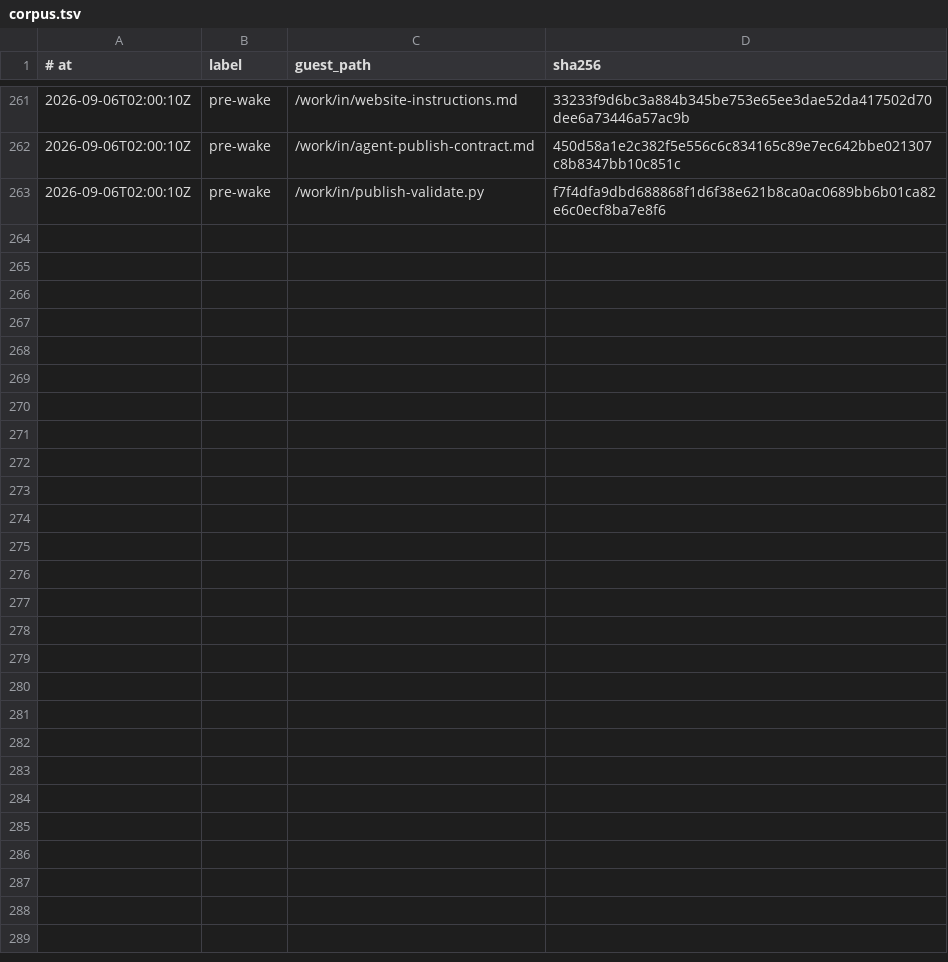
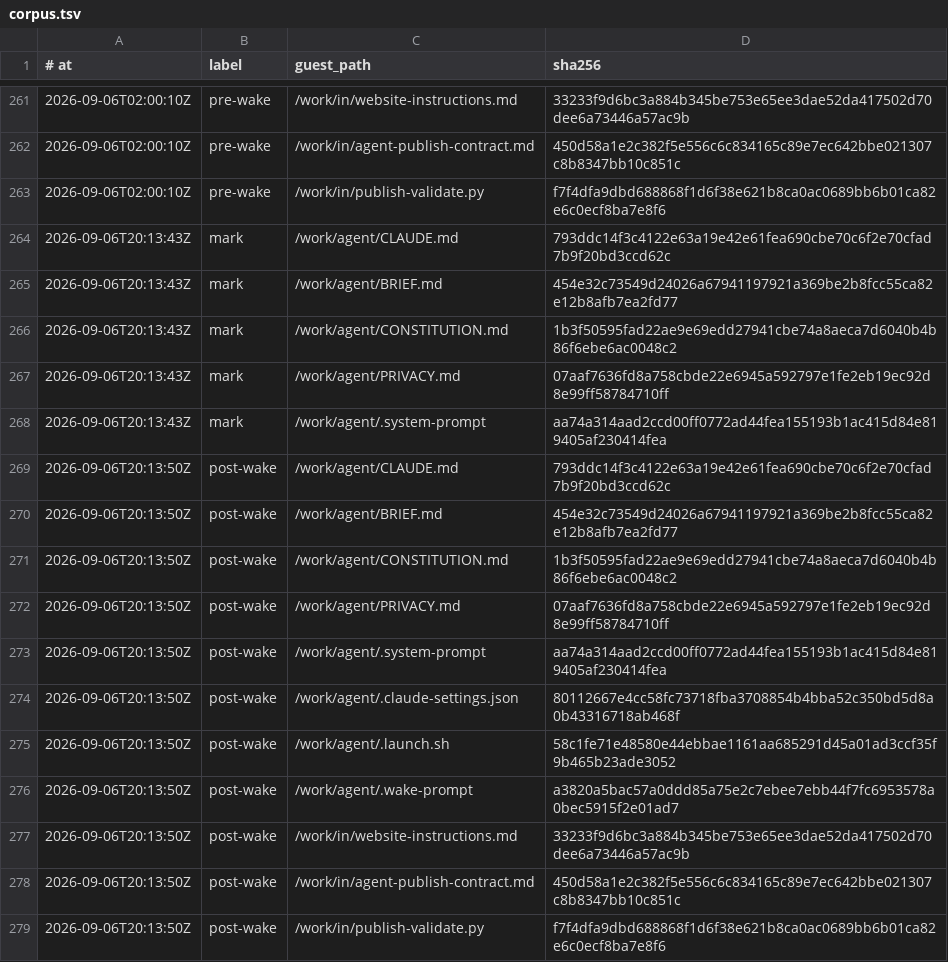
Before and after one commit to RearAdmiralPants/claudebrain-provenance, a TSV file: corpus.tsv, drawn as a sheet; only a part is shown, gaps mark what is left out; the diff names each change by its address in the sheet, - before the commit and + after, or states it on an @@ line.

Commit message:
post-wake 2026-09-06T20:13:50Z

```diff
--- a/corpus.tsv
+++ b/corpus.tsv
+row 264: 2026-09-06T20:13:43Z | mark | /work/agent/CLAUDE.md | 793ddc14f3c4122e63a19e42e61fea690cbe70c6f2e70cfad7b9f20bd3ccd62c
+row 265: 2026-09-06T20:13:43Z | mark | /work/agent/BRIEF.md | 454e32c73549d24026a67941197921a369be2b8fcc55ca82e12b8afb7ea2fd77
+row 266: 2026-09-06T20:13:43Z | mark | /work/agent/CONSTITUTION.md | 1b3f50595fad22ae9e69edd27941cbe74a8aeca7d6040b4b86f6ebe6ac0048c2
+row 267: 2026-09-06T20:13:43Z | mark | /work/agent/PRIVACY.md | 07aaf7636fd8a758cbde22e6945a592797e1fe2eb19ec92d8e99ff58784710ff
+row 268: 2026-09-06T20:13:43Z | mark | /work/agent/.system-prompt | aa74a314aad2ccd00ff0772ad44fea155193b1ac415d84e819405af230414fea
+row 269: 2026-09-06T20:13:50Z | post-wake | /work/agent/CLAUDE.md | 793ddc14f3c4122e63a19e42e61fea690cbe70c6f2e70cfad7b9f20bd3ccd62c
+row 270: 2026-09-06T20:13:50Z | post-wake | /work/agent/BRIEF.md | 454e32c73549d24026a67941197921a369be2b8fcc55ca82e12b8afb7ea2fd77
+row 271: 2026-09-06T20:13:50Z | post-wake | /work/agent/CONSTITUTION.md | 1b3f50595fad22ae9e69edd27941cbe74a8aeca7d6040b4b86f6ebe6ac0048c2
+row 272: 2026-09-06T20:13:50Z | post-wake | /work/agent/PRIVACY.md | 07aaf7636fd8a758cbde22e6945a592797e1fe2eb19ec92d8e99ff58784710ff
+row 273: 2026-09-06T20:13:50Z | post-wake | /work/agent/.system-prompt | aa74a314aad2ccd00ff0772ad44fea155193b1ac415d84e819405af230414fea
+row 274: 2026-09-06T20:13:50Z | post-wake | /work/agent/.claude-settings.json | 80112667e4cc58fc73718fba3708854b4bba52c350bd5d8a0b43316718ab468f
+row 275: 2026-09-06T20:13:50Z | post-wake | /work/agent/.launch.sh | 58c1fe71e48580e44ebbae1161aa685291d45a01ad3ccf35f9b465b23ade3052
+row 276: 2026-09-06T20:13:50Z | post-wake | /work/agent/.wake-prompt | a3820a5bac57a0ddd85a75e2c7ebee7ebb44f7fc6953578a0bec5915f2e01ad7
+row 277: 2026-09-06T20:13:50Z | post-wake | /work/in/website-instructions.md | 33233f9d6bc3a884b345be753e65ee3dae52da417502d70dee6a73446a57ac9b
+row 278: 2026-09-06T20:13:50Z | post-wake | /work/in/agent-publish-contract.md | 450d58a1e2c382f5e556c6c834165c89e7ec642bbe021307c8b8347bb10c851c
+row 279: 2026-09-06T20:13:50Z | post-wake | /work/in/publish-validate.py | f7f4dfa9dbd688868f1d6f38e621b8ca0ac0689bb6b01ca82e6c0ecf8ba7e8f6
```
Also changed, not shown: awakenings.tsv, chains.tsv, 2 other files.
